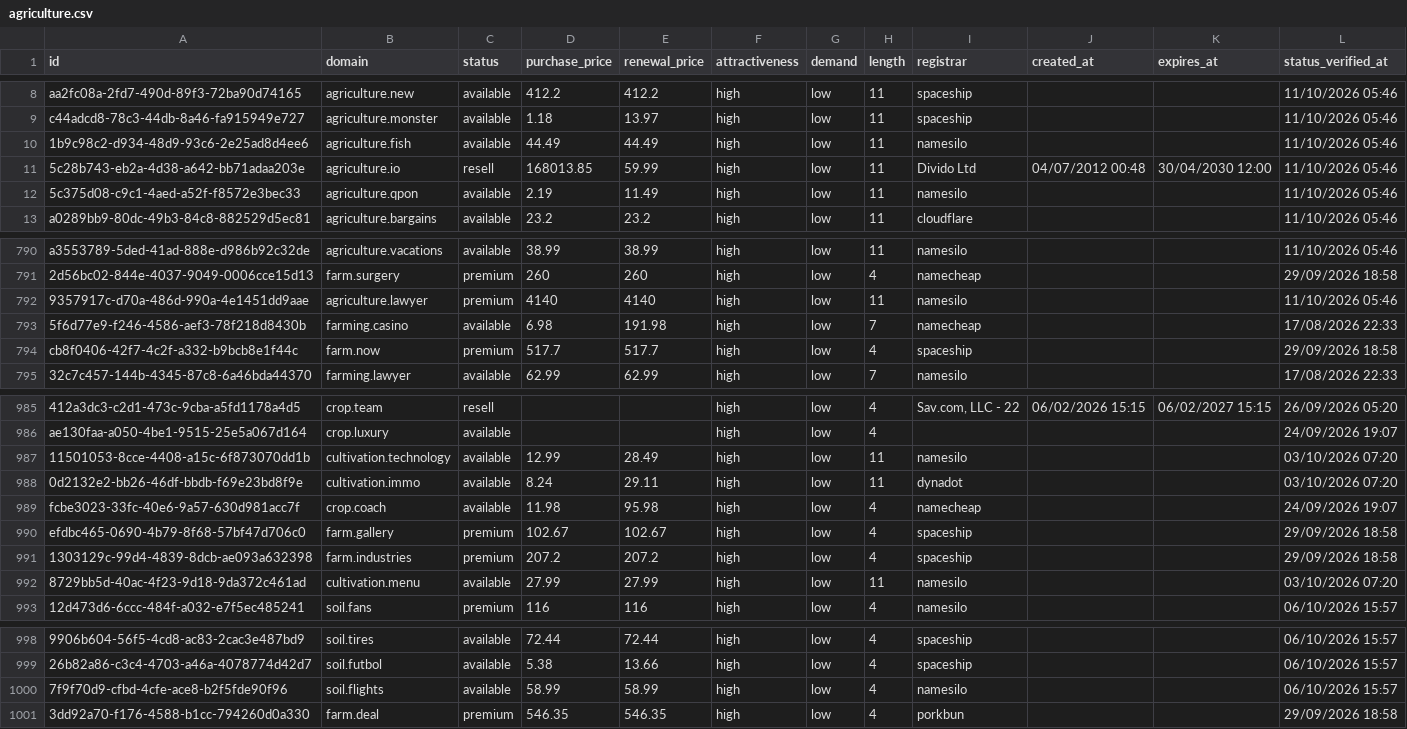
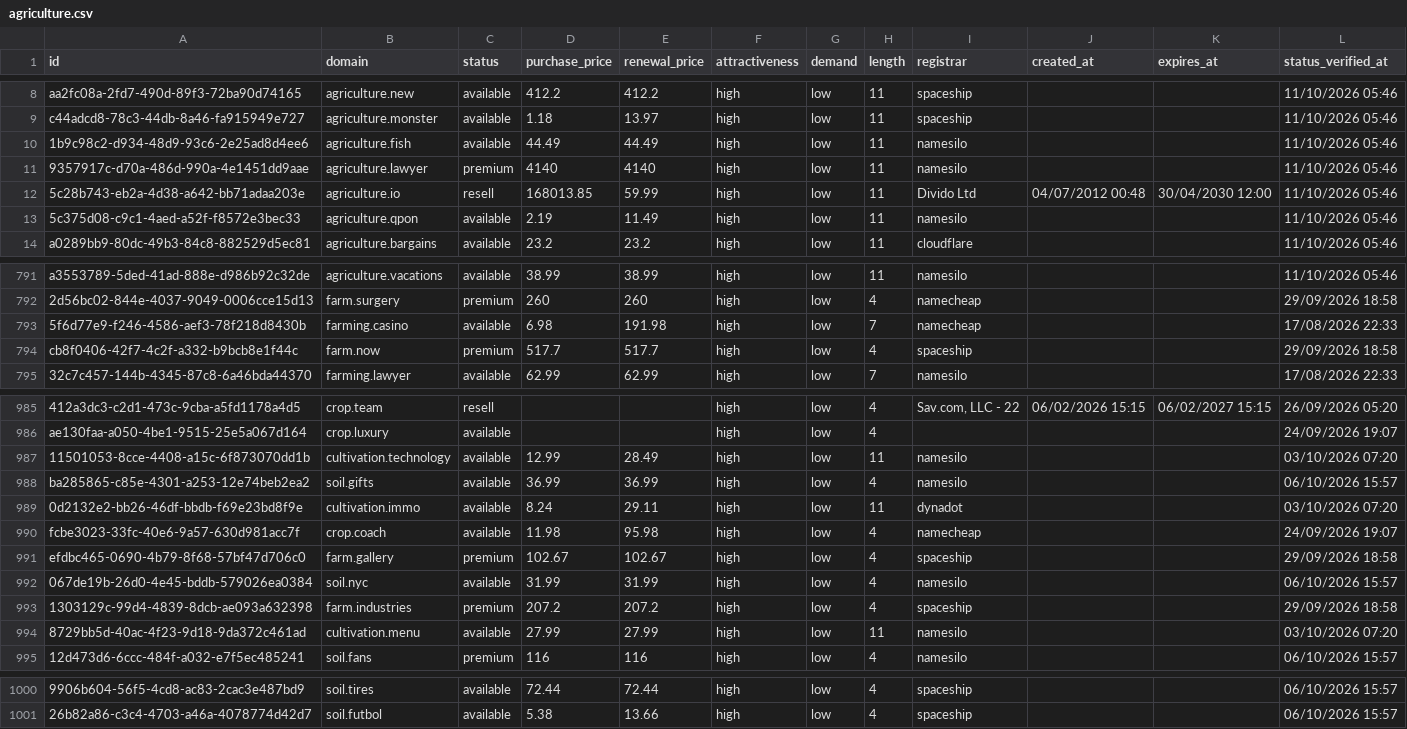
Before and after one commit to UniqueDomains/agriculture-oneword-domains, a CSV file: agriculture.csv, drawn as a sheet; only a part is shown, gaps mark what is left out; removed rows and columns are numbered as before the commit, all else as after; the diff names each change by its address in the sheet, - before the commit and + after, or states it on an @@ line.

Commit message:
Domains update

```diff
--- a/agriculture.csv
+++ b/agriculture.csv
@@ row 792 moved to row 11: 9357917c-d70a-486d-990a-4e1451dd9aae @@
+row 988: ba285865-c85e-4301-a253-12e74beb2ea2 | soil.gifts | available | 36.99 | 36.99 | high | low | 4 | namesilo |  |  | 06/10/2026 15:57
+row 992: 067de19b-26d0-4e45-bddb-579026ea0384 | soil.nyc | available | 31.99 | 31.99 | high | low | 4 | namesilo |  |  | 06/10/2026 15:57
-row 1000: 7f9f70d9-cfbd-4cfe-ace8-b2f5fde90f96 | soil.flights | available | 58.99 | 58.99 | high | low | 4 | namesilo |  |  | 06/10/2026 15:57
-row 1001: 3dd92a70-f176-4588-b1cc-794260d0a330 | farm.deal | premium | 546.35 | 546.35 | high | low | 4 | porkbun |  |  | 29/09/2026 18:58
```
Also changed, not shown: 3 other files.
